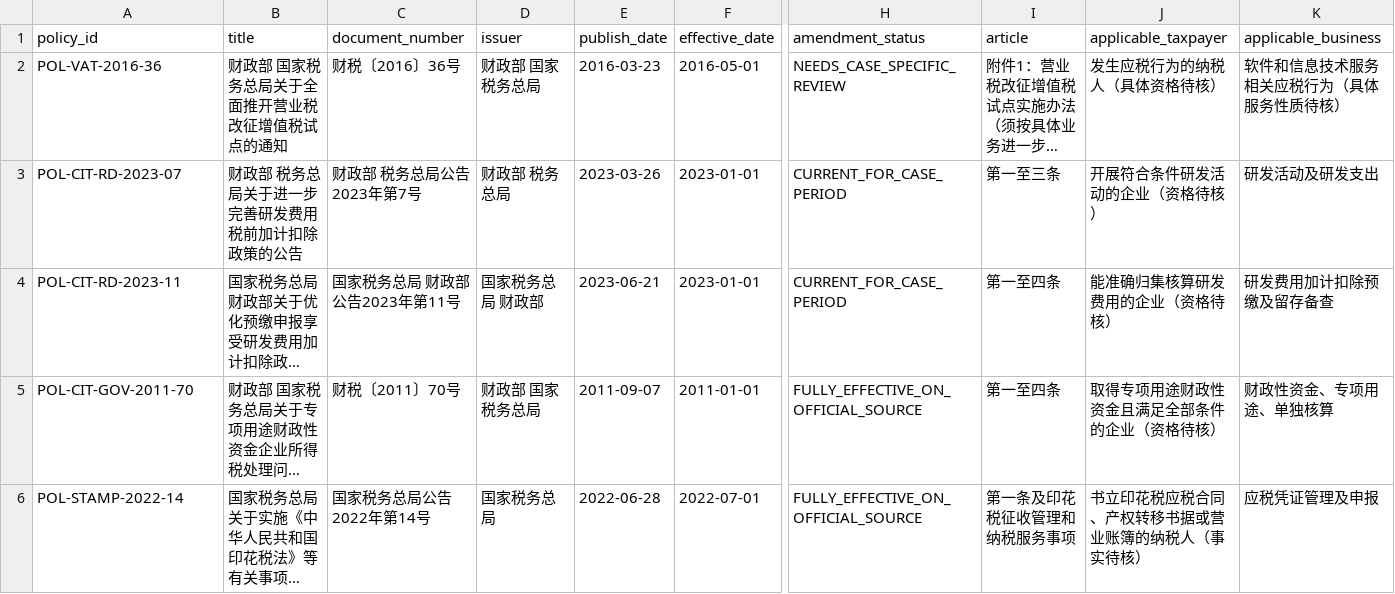
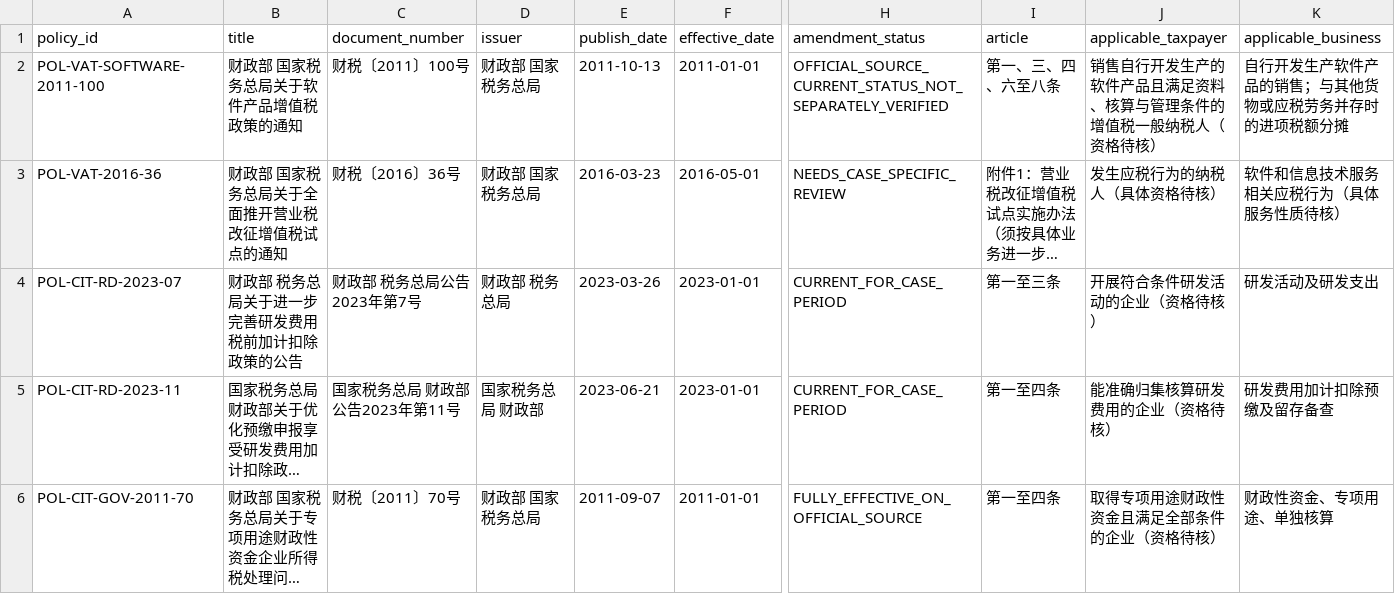
Before and after one commit to wenxvn/Software-Tax-risk-Open-source-Records-Mining, a CSV file: sources/policies/index.csv, drawn as a sheet; only a part is shown, gaps mark what is left out; the shorter side is filled out with more unchanged rows; long unchanged cells end in …; rows hold the shown columns only; the diff names each change by its address in the sheet, - before the commit and + after, or states it on an @@ line.

```diff
--- a/sources/policies/index.csv
+++ b/sources/policies/index.csv
+row 2: POL-VAT-SOFTWARE-2011-100 | 财政部 国家税务总局关于软件产品增值税政策的通知 | 财税〔2011〕100号 | 财政部 国家税务总局 | 2011-10-13 | 2011-01-01 | OFFICIAL_SOURCE_CURRENT_STATUS_NOT_SEPARATELY_VERIFIED | 第一、三、四、六至八条 | 销售自行开发生产的软件产品且满足资料、核算与管理条件的增值税一般纳税人（资格待核） | 自行开发生产软件产品的销售；与其他货物或应税劳务并存时的进项税额分摊
```
Also changed, not shown: docs/research/policy_candidate_summary.csv, docs/workflow/GATE_REGISTER.csv, 21 other files.
